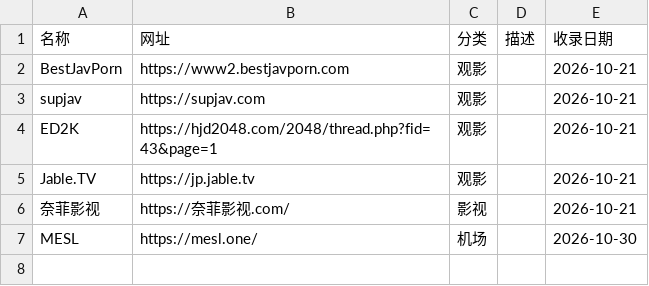
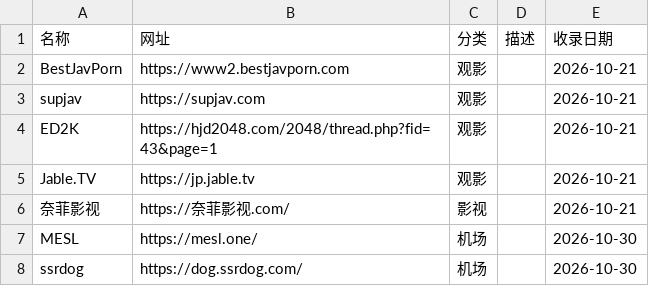
Before and after one commit to ikevinclub/webguide, a CSV file: records.csv, drawn as a sheet; the diff names each change by its address in the sheet, - before the commit and + after, or states it on an @@ line.

Commit message:
add: ssrdog（机场）

```diff
--- a/records.csv
+++ b/records.csv
+row 8: ssrdog | https://dog.ssrdog.com/ | 机场 |  | 2026-10-30
```
